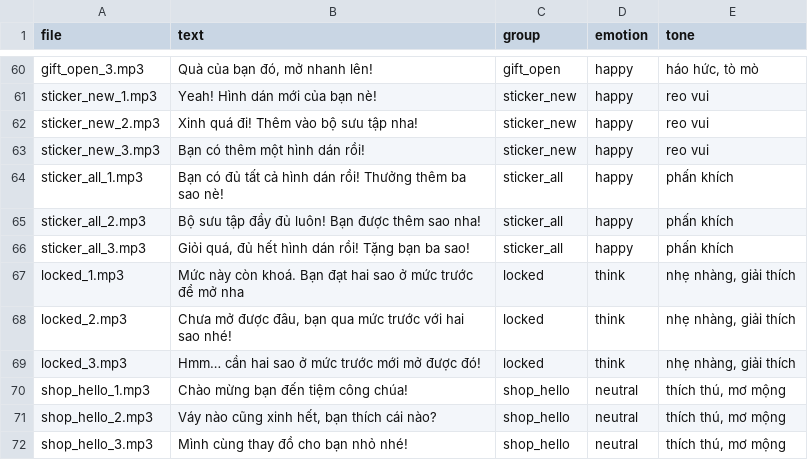
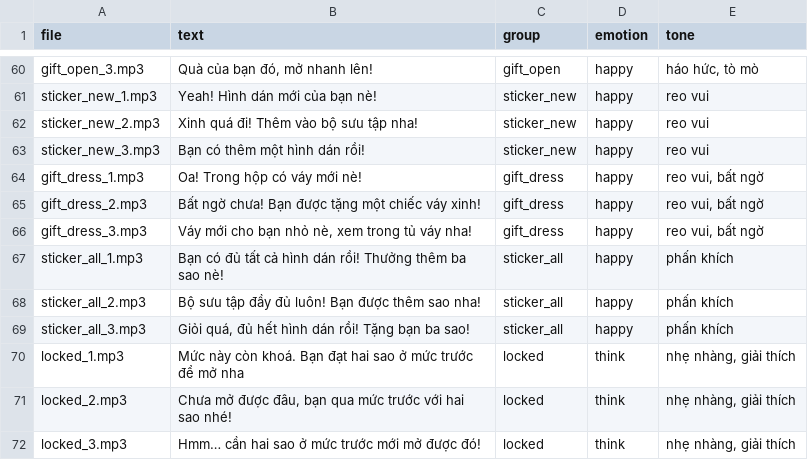
Before and after one commit to strongnguyen29/Minigames, a CSV file: audio/voice/script.csv, drawn as a sheet; only a part is shown, gaps mark what is left out; the shorter side is filled out with more unchanged rows; the diff names each change by its address in the sheet, - before the commit and + after, or states it on an @@ line.

```diff
--- a/audio/voice/script.csv
+++ b/audio/voice/script.csv
+row 64: gift_dress_1.mp3 | Oa! Trong hộp có váy mới nè! | gift_dress | happy | reo vui, bất ngờ
+row 65: gift_dress_2.mp3 | Bất ngờ chưa! Bạn được tặng một chiếc váy xinh! | gift_dress | happy | reo vui, bất ngờ
+row 66: gift_dress_3.mp3 | Váy mới cho bạn nhỏ nè, xem trong tủ váy nha! | gift_dress | happy | reo vui, bất ngờ
```
Also changed, not shown: 8 other files.
